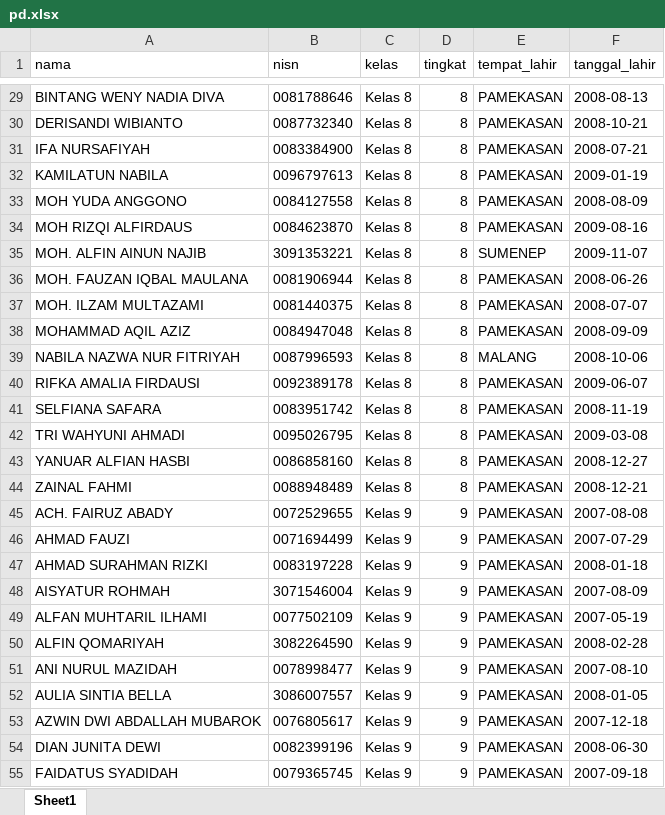
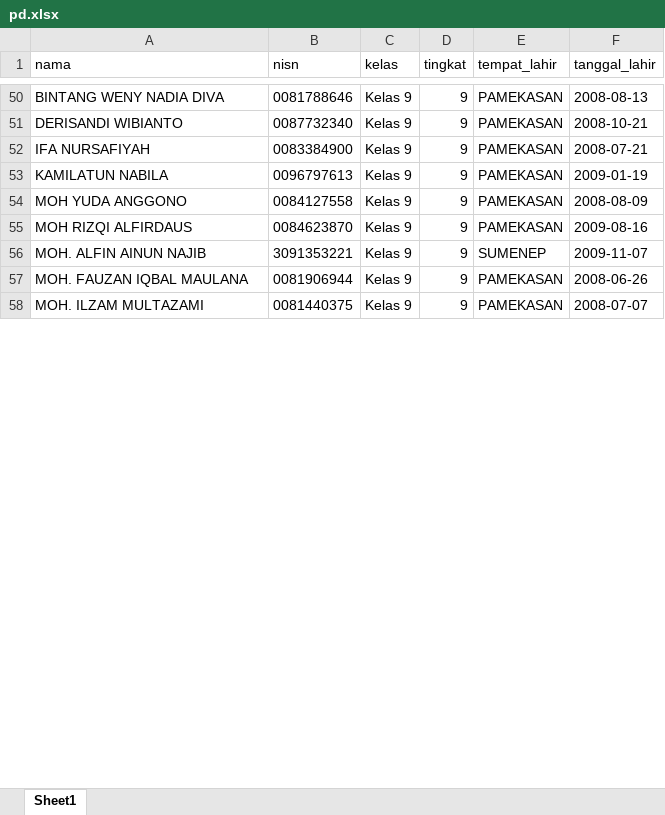
Before and after one commit to masadi/cbt-darmah, an Excel workbook: public/templates/pd.xlsx, sheet Sheet1, drawn as a sheet; only a part is shown, gaps mark what is left out; values as stored, in another font and other column widths than the file's, no borders; removed rows and columns are numbered as before the commit, all else as after; the diff covers the shown part only; the diff names each change by its address in the sheet, - before the commit and + after, or states it on an @@ line.

```diff
--- a/public/templates/pd.xlsx (sheet Sheet1)
+++ b/public/templates/pd.xlsx (sheet Sheet1)
-C50:C58 (kelas): Kelas 8
+C50:C58 (kelas): Kelas 9
-D50:D58 (tingkat): 8
+D50:D58 (tingkat): 9
-row 38: MOHAMMAD AQIL AZIZ | 0084947048 | Kelas 8 | 8 | PAMEKASAN | 2008-09-09
-row 39: NABILA NAZWA NUR FITRIYAH | 0087996593 | Kelas 8 | 8 | MALANG | 2008-10-06
-row 40: RIFKA AMALIA FIRDAUSI | 0092389178 | Kelas 8 | 8 | PAMEKASAN | 2009-06-07
-row 41: SELFIANA SAFARA | 0083951742 | Kelas 8 | 8 | PAMEKASAN | 2008-11-19
-row 42: TRI WAHYUNI AHMADI | 0095026795 | Kelas 8 | 8 | PAMEKASAN | 2009-03-08
-row 43: YANUAR ALFIAN HASBI | 0086858160 | Kelas 8 | 8 | PAMEKASAN | 2008-12-27
-row 44: ZAINAL FAHMI | 0088948489 | Kelas 8 | 8 | PAMEKASAN | 2008-12-21
-row 45: ACH. FAIRUZ ABADY | 0072529655 | Kelas 9 | 9 | PAMEKASAN | 2007-08-08
-row 46: AHMAD FAUZI | 0071694499 | Kelas 9 | 9 | PAMEKASAN | 2007-07-29
-row 47: AHMAD SURAHMAN RIZKI | 0083197228 | Kelas 9 | 9 | PAMEKASAN | 2008-01-18
-row 48: AISYATUR ROHMAH | 3071546004 | Kelas 9 | 9 | PAMEKASAN | 2007-08-09
-row 49: ALFAN MUHTARIL ILHAMI | 0077502109 | Kelas 9 | 9 | PAMEKASAN | 2007-05-19
-row 50: ALFIN QOMARIYAH | 3082264590 | Kelas 9 | 9 | PAMEKASAN | 2008-02-28
-row 51: ANI NURUL MAZIDAH | 0078998477 | Kelas 9 | 9 | PAMEKASAN | 2007-08-10
-row 52: AULIA SINTIA BELLA | 3086007557 | Kelas 9 | 9 | PAMEKASAN | 2008-01-05
-row 53: AZWIN DWI ABDALLAH MUBAROK | 0076805617 | Kelas 9 | 9 | PAMEKASAN | 2007-12-18
-row 54: DIAN JUNITA DEWI | 0082399196 | Kelas 9 | 9 | PAMEKASAN | 2008-06-30
-row 55: FAIDATUS SYADIDAH | 0079365745 | Kelas 9 | 9 | PAMEKASAN | 2007-09-18
```
Also changed, not shown: 30 added rows, 12 removed rows and 53 edited cells elsewhere in this sheet, 39 other files.
